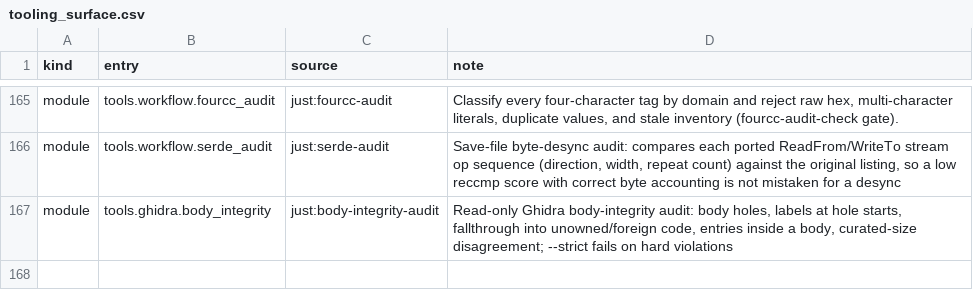
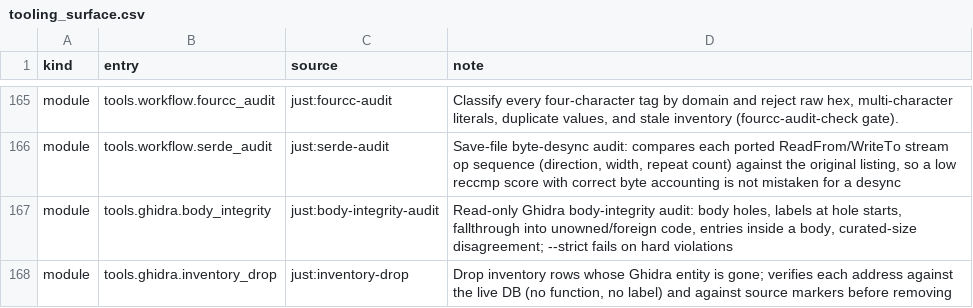
Before and after one commit to agluszak/imperialism-decomp, a CSV file: config/tooling_surface.csv, drawn as a sheet; only a part is shown, gaps mark what is left out.

```diff
--- a/config/tooling_surface.csv
+++ b/config/tooling_surface.csv
@@ -167 +167,2 @@ module|tools.workflow.serde_audit|just:serde-audit|Save-file byte-desync audit:
 module|tools.ghidra.body_integrity|just:body-integrity-audit|Read-only Ghidra body-integrity audit: body holes, labels at hole starts, fallthrough into unowned/foreign code, entries inside a body, curated-size disagreement; --strict fails on hard violations
+module|tools.ghidra.inventory_drop|just:inventory-drop|Drop inventory rows whose Ghidra entity is gone; verifies each address against the live DB (no function, no label) and against source markers before removing
```
Also changed, not shown: 5 other files.
